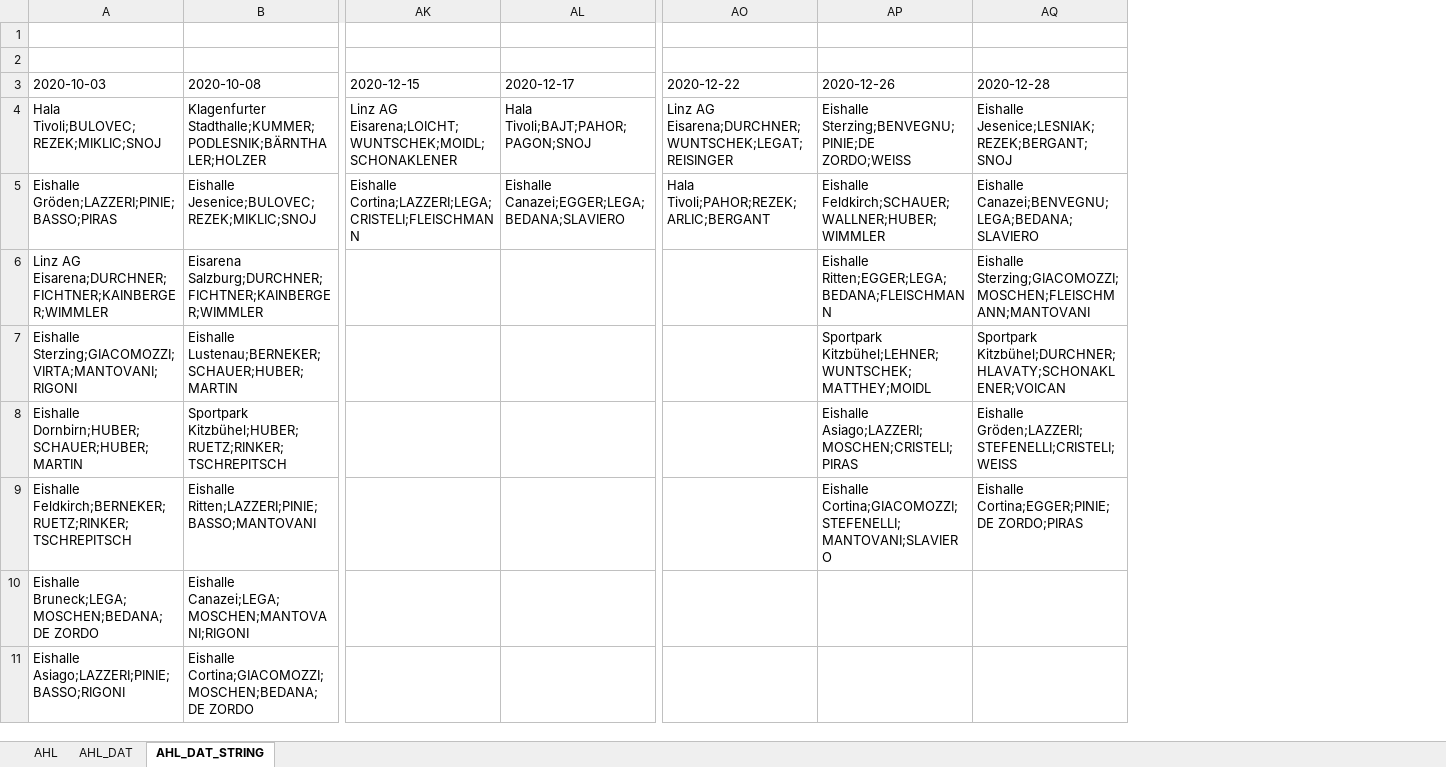
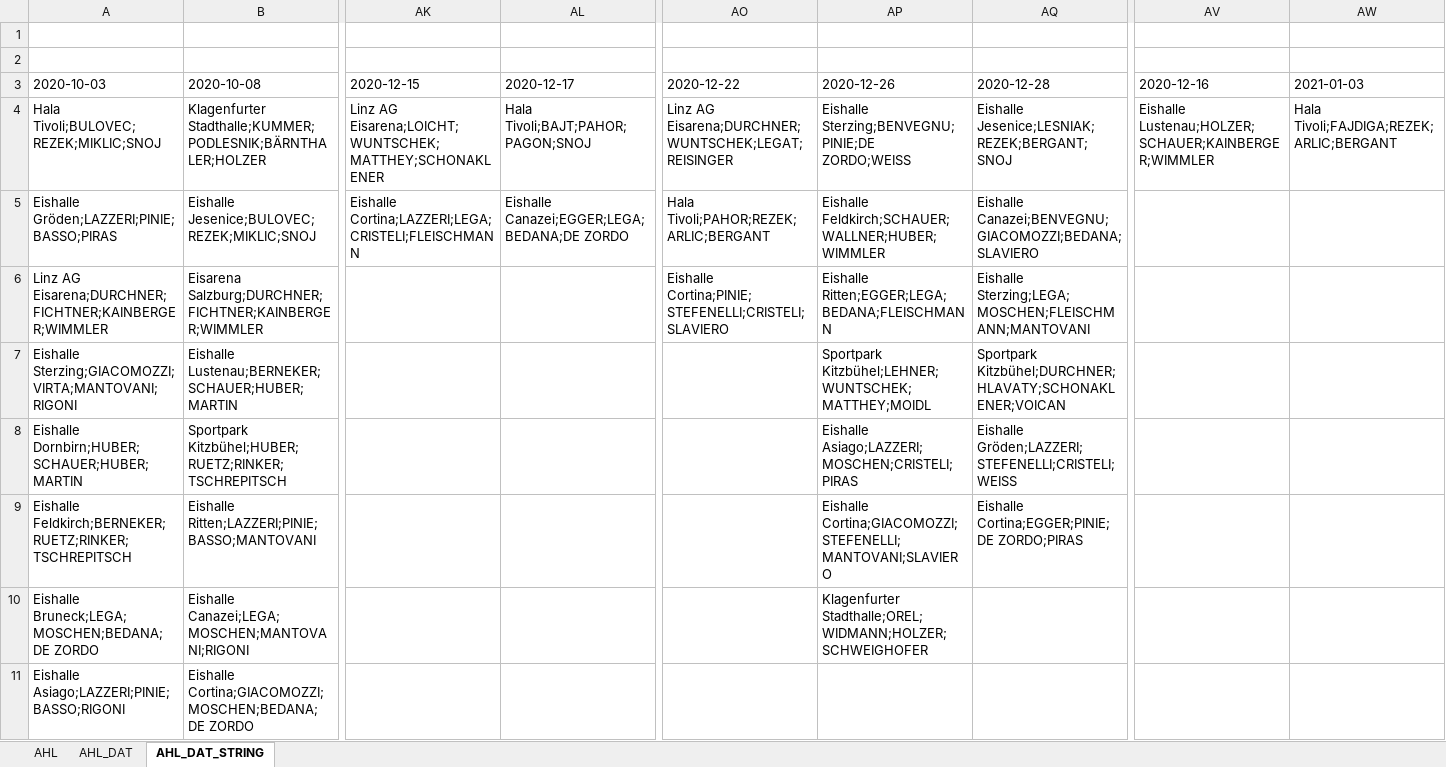
Before and after one commit to snojle23/delegacije, an Excel workbook: data/AHLdelegacije.xlsx, sheet AHL_DAT_STRING, drawn as a sheet; only a part is shown, gaps mark what is left out; values as stored, in another font and other column widths than the file's, no borders; the diff names each change by its address in the sheet, - before the commit and + after, or states it on an @@ line.

```diff
--- a/data/AHLdelegacije.xlsx (sheet AHL_DAT_STRING)
+++ b/data/AHLdelegacije.xlsx (sheet AHL_DAT_STRING)
+column AV (2020-12-16), row 4: Eishalle Lustenau;HOLZER;SCHAUER;KAINBERGER;WIMMLER
+column AW (2021-01-03), row 4: Hala Tivoli;FAJDIGA;REZEK;ARLIC;BERGANT
-AK4 (2020-12-15): Linz AG Eisarena;LOICHT;WUNTSCHEK;MOIDL;SCHONAKLENER
+AK4 (2020-12-15): Linz AG Eisarena;LOICHT;WUNTSCHEK;MATTHEY;SCHONAKLENER
-AL5 (2020-12-17): Eishalle Canazei;EGGER;LEGA;BEDANA;SLAVIERO
+AL5 (2020-12-17): Eishalle Canazei;EGGER;LEGA;BEDANA;DE ZORDO
-AQ5 (2020-12-28): Eishalle Canazei;BENVEGNU;LEGA;BEDANA;SLAVIERO
+AQ5 (2020-12-28): Eishalle Canazei;BENVEGNU;GIACOMOZZI;BEDANA;SLAVIERO
-AO6 (2020-12-22): (empty)
+AO6 (2020-12-22): Eishalle Cortina;PINIE;STEFENELLI;CRISTELI;SLAVIERO
-AQ6 (2020-12-28): Eishalle Sterzing;GIACOMOZZI;MOSCHEN;FLEISCHMANN;MANTOVANI
+AQ6 (2020-12-28): Eishalle Sterzing;LEGA;MOSCHEN;FLEISCHMANN;MANTOVANI
-AP10 (2020-12-26): (empty)
+AP10 (2020-12-26): Klagenfurter Stadthalle;OREL;WIDMANN;HOLZER;SCHWEIGHOFER
```
Also changed, not shown: sheet AHL_DAT, sheet AHL, data/ICEHLdelegacije.xlsx, 4 other files.
